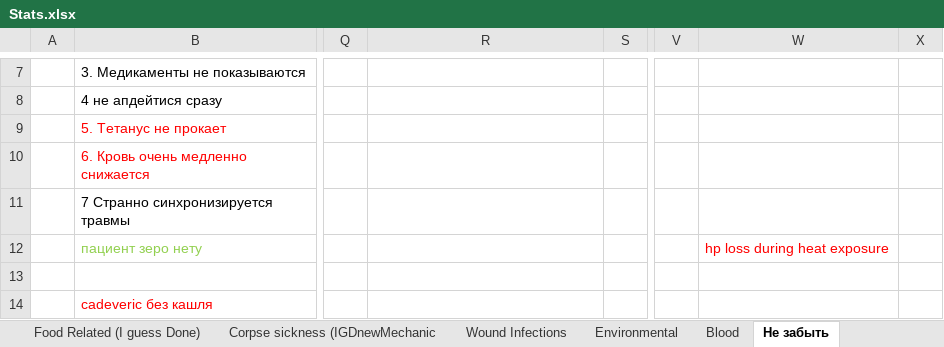
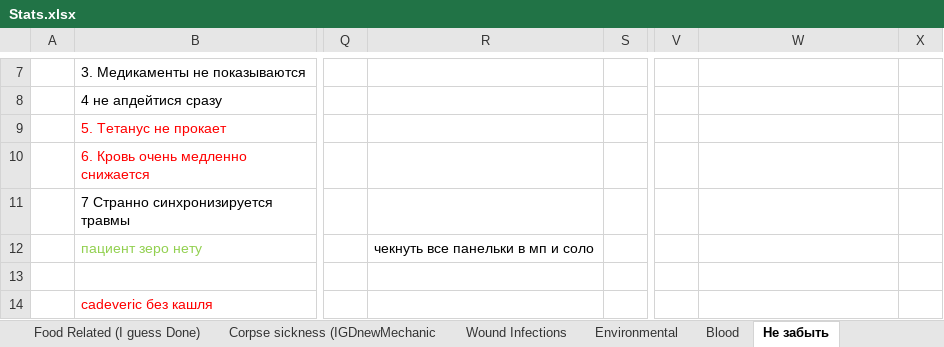
Before and after one commit to FrozenHeart247/Extensive-Health-Rework-B42, an Excel workbook: ExtensiveHealthReworkB42/Stats.xlsx, sheet Не забыть, drawn as a sheet; only a part is shown, gaps mark what is left out; values as stored, in another font and other column widths than the file's, no borders; the diff names each change by its address in the sheet, - before the commit and + after, or states it on an @@ line.

```diff
--- a/ExtensiveHealthReworkB42/Stats.xlsx (sheet Не забыть)
+++ b/ExtensiveHealthReworkB42/Stats.xlsx (sheet Не забыть)
-R12: (empty)
+R12: чекнуть все панельки в мп и соло
-W12: hp loss during heat exposure
+W12: (empty)
```
Also changed, not shown: 25 other files.
